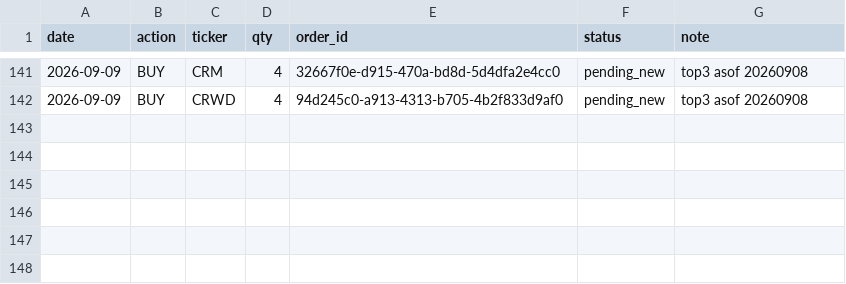
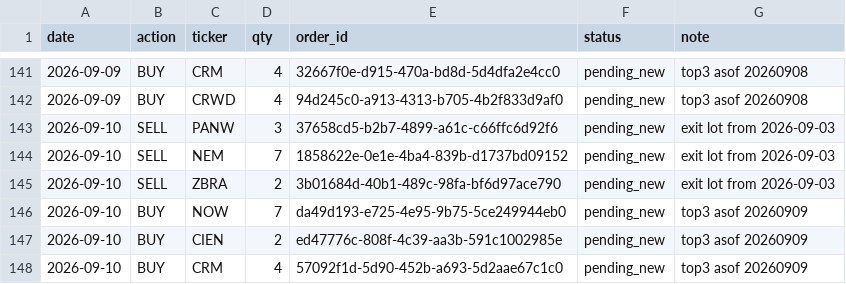
Before and after one commit to anwaar74/stefan_jansen_auto_trader, a CSV file: auto_trader/trades_log.csv, drawn as a sheet; only a part is shown, gaps mark what is left out.

```diff
--- a/auto_trader/trades_log.csv
+++ b/auto_trader/trades_log.csv
@@ -142 +142,7 @@ date,action,ticker,qty,order_id,status,note
 2026-09-09,BUY,CRWD,4,94d245c0-a913-4313-b705-4b2f833d9af0,pending_new,top3 asof 20260908
+2026-09-10,SELL,PANW,3,37658cd5-b2b7-4899-a61c-c66ffc6d92f6,pending_new,exit lot from 2026-09-03
+2026-09-10,SELL,NEM,7,1858622e-0e1e-4ba4-839b-d1737bd09152,pending_new,exit lot from 2026-09-03
+2026-09-10,SELL,ZBRA,2,3b01684d-40b1-489c-98fa-bf6d97ace790,pending_new,exit lot from 2026-09-03
+2026-09-10,BUY,NOW,7,da49d193-e725-4e95-9b75-5ce249944eb0,pending_new,top3 asof 20260909
+2026-09-10,BUY,CIEN,2,ed47776c-808f-4c39-aa3b-591c1002985e,pending_new,top3 asof 20260909
+2026-09-10,BUY,CRM,4,57092f1d-5d90-452b-a693-5d2aae67c1c0,pending_new,top3 asof 20260909
```
Also changed, not shown: auto_trader/equity_log.csv, 3 other files.
